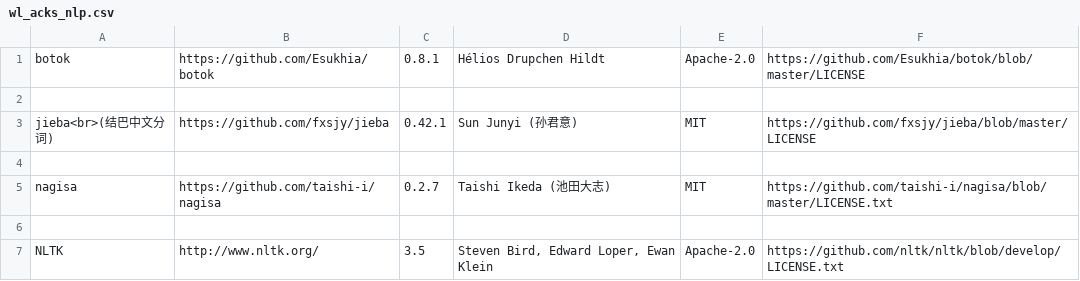
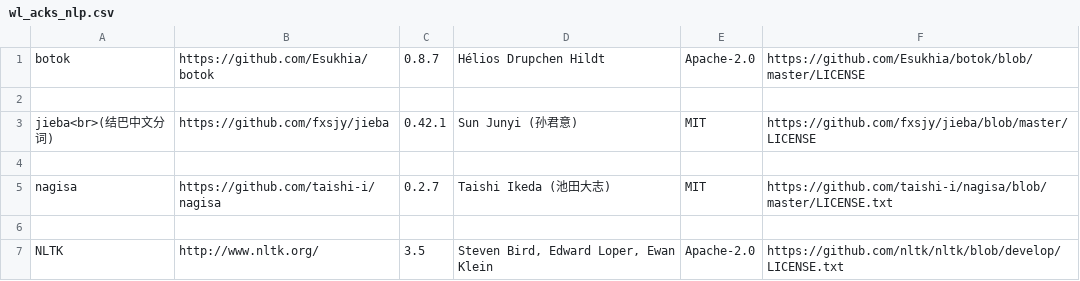
Before and after one commit to tanloong/Wordless, a CSV file: src/wl_acks/wl_acks_nlp.csv, drawn as a sheet; only a part is shown.

```diff
--- a/src/wl_acks/wl_acks_nlp.csv
+++ b/src/wl_acks/wl_acks_nlp.csv
@@ -1,2 +1,2 @@
-botok        |https://github.com/Esukhia/botok             |0.8.1 |Hélios Drupchen Hildt                |Apache-2.0|https://github.com/Esukhia/botok/blob/master/LICENSE
+botok        |https://github.com/Esukhia/botok             |0.8.7 |Hélios Drupchen Hildt                |Apache-2.0|https://github.com/Esukhia/botok/blob/master/LICENSE
 
```
Also changed, not shown: src/wl_acks/wl_acks_misc.csv.
